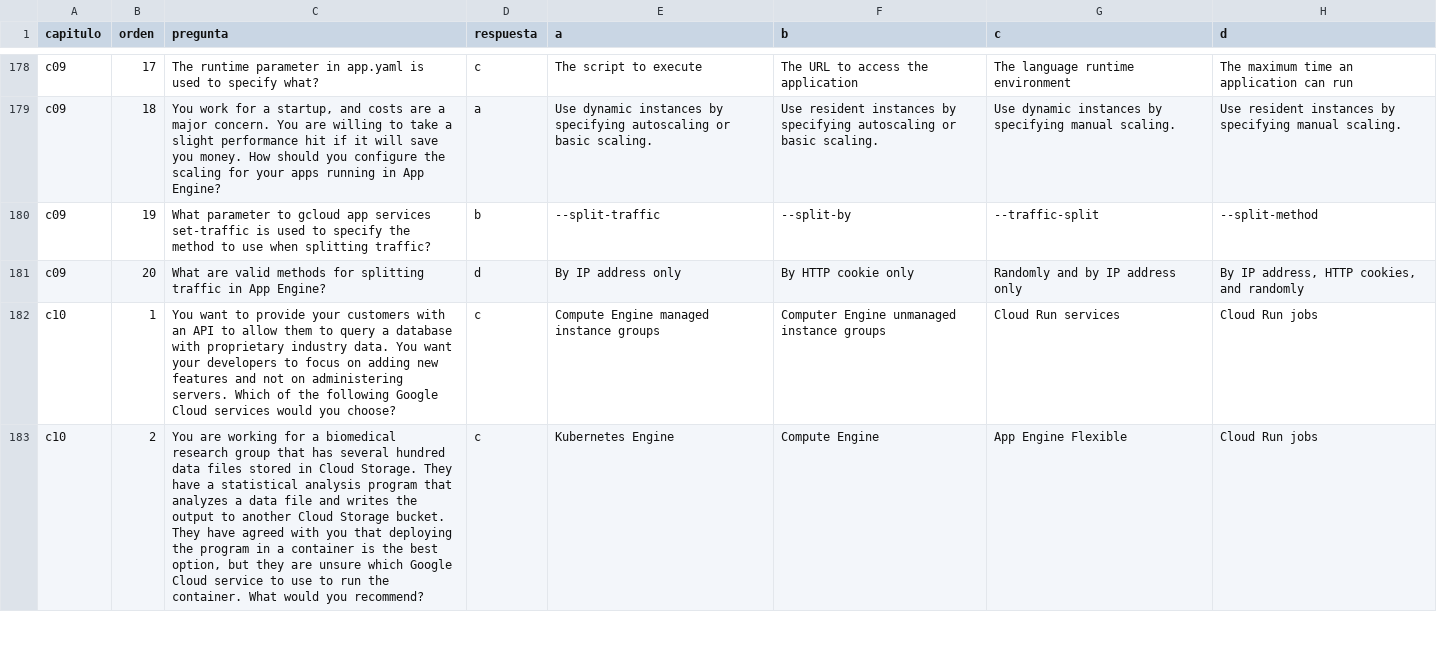
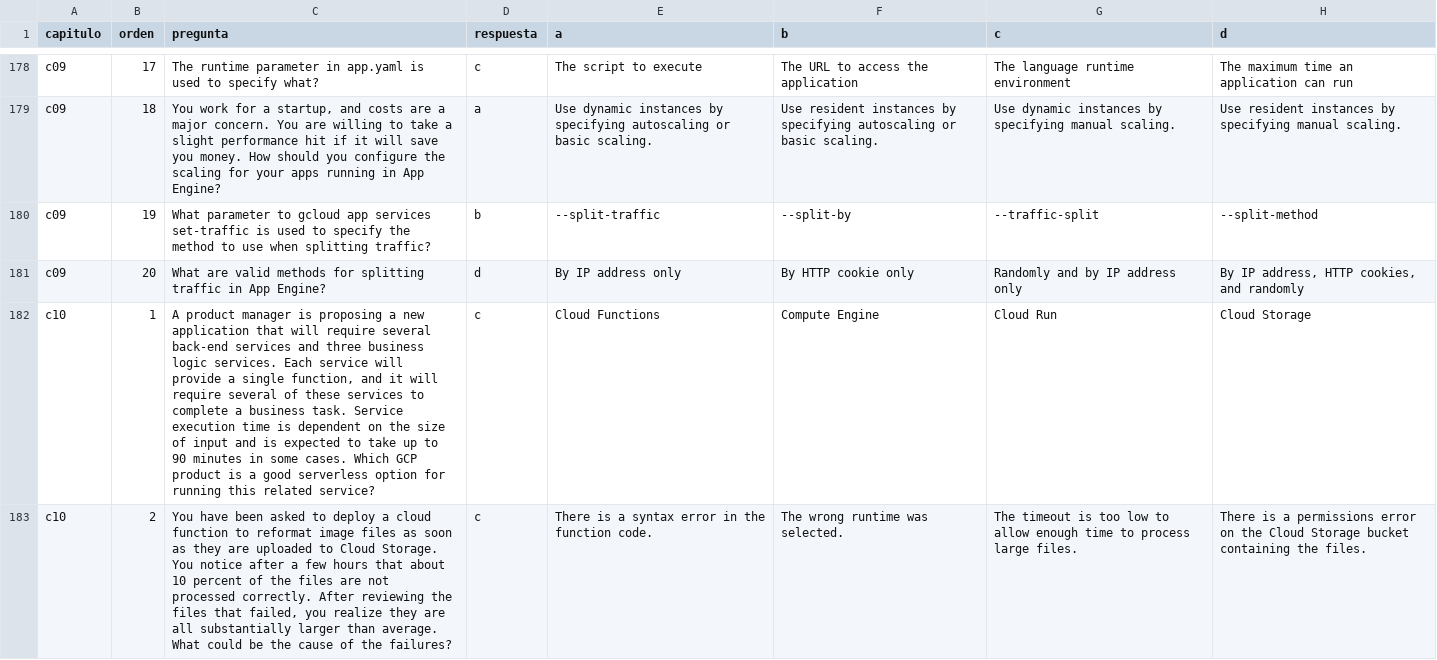
Before and after one commit to emersonchaparro/training-exams, a CSV file: guia2.csv, drawn as a sheet; only a part is shown, gaps mark what is left out; the diff covers the shown part only.

Commit message:
Updates

```diff
--- a/guia2.csv
+++ b/guia2.csv
@@ -181,3 +181,3 @@ c09,19,"What parameter to gcloud app services set-traffic is used to specify the
 c09,20,"What are valid methods for splitting traffic in App Engine?","d","By IP address only","By HTTP cookie only","Randomly and by IP address only","By IP address, HTTP cookies, and randomly"
-c10,1,"You want to provide your customers with an API to allow them to query a database with proprietary industry data. You want your developers to focus on adding new features and not on administering servers. Which of the following Google Cloud services would you choose?","c","Compute Engine managed instance groups","Computer Engine unmanaged instance groups","Cloud Run services","Cloud Run jobs"
-c10,2,"You are working for a biomedical research group that has several hundred data files stored in Cloud Storage. They have a statistical analysis program that analyzes a data file and writes the output to another Cloud Storage bucket. They have agreed with you that deploying the program in a container is the best option, but they are unsure which Google Cloud service to use to run the container. What would you recommend?","c","Kubernetes Engine","Compute Engine","App Engine Flexible","Cloud Run jobs"
+c10,1,"A product manager is proposing a new application that will require several back-end services and three business logic services. Each service will provide a single function, and it will require several of these services to complete a business task. Service execution time is dependent on the size of input and is expected to take up to 90 minutes in some cases. Which GCP product is a good serverless option for running this related service?","c","Cloud Functions","Compute Engine","Cloud Run","Cloud Storage"
+c10,2,"You have been asked to deploy a cloud function to reformat image files as soon as they are uploaded to Cloud Storage. You notice after a few hours that about 10 percent of the files are not processed correctly. After reviewing the files that failed, you realize they are all substantially larger than average. What could be the cause of the failures?","c","There is a syntax error in the function code.","The wrong runtime was selected.","The timeout is too low to allow enough time to process large files.","There is a permissions error on the Cloud Storage bucket containing the files."
```
Also changed, not shown: 90 edited cells elsewhere in this file.
